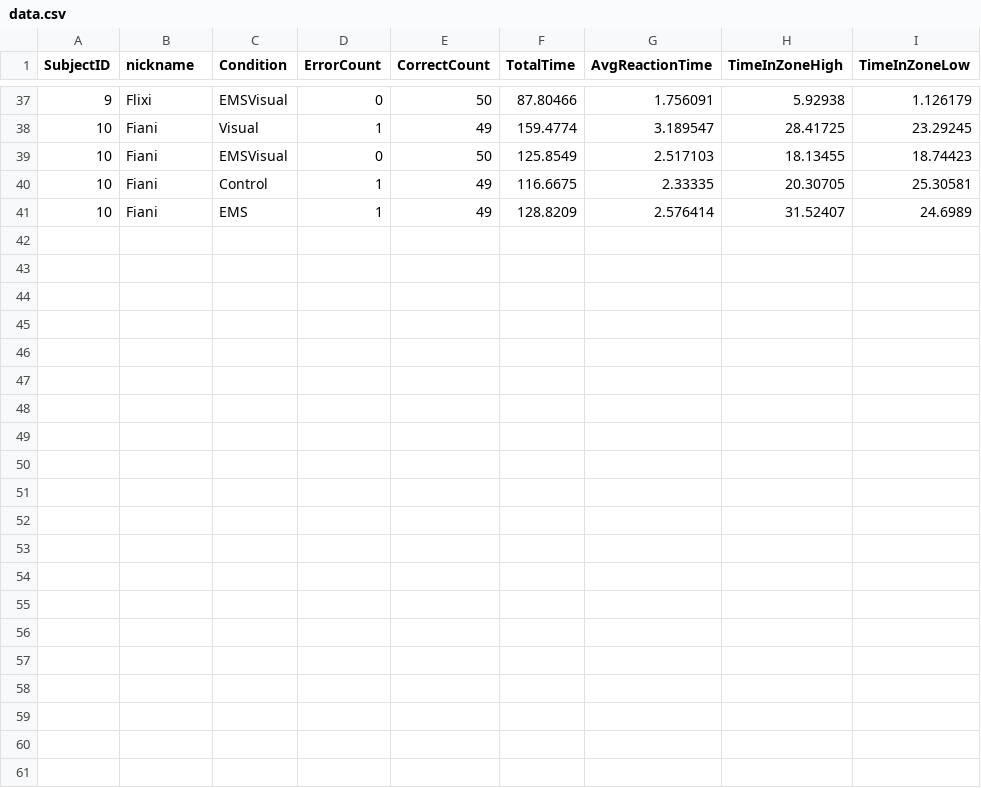
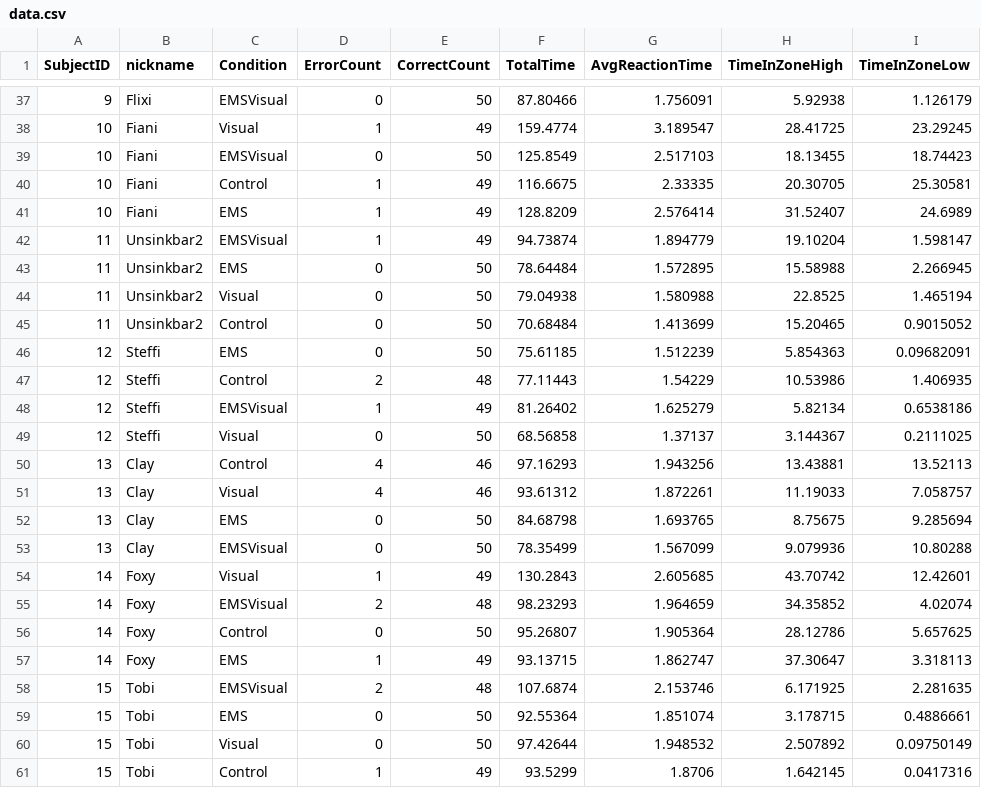
Before and after one commit to Trojan13/ma-ems, a CSV file: RemoteAssistanceAR/Assets/data.csv, drawn as a sheet; only a part is shown, gaps mark what is left out; the diff names each change by its address in the sheet, - before the commit and + after, or states it on an @@ line.

Commit message:
Tried out heatmapping + new data

```diff
--- a/RemoteAssistanceAR/Assets/data.csv
+++ b/RemoteAssistanceAR/Assets/data.csv
+row 42: 11 | Unsinkbar2 | EMSVisual | 1 | 49 | 94.73874 | 1.894779 | 19.10204 | 1.598147
+row 43: 11 | Unsinkbar2 | EMS | 0 | 50 | 78.64484 | 1.572895 | 15.58988 | 2.266945
+row 44: 11 | Unsinkbar2 | Visual | 0 | 50 | 79.04938 | 1.580988 | 22.8525 | 1.465194
+row 45: 11 | Unsinkbar2 | Control | 0 | 50 | 70.68484 | 1.413699 | 15.20465 | 0.9015052
+row 46: 12 | Steffi | EMS | 0 | 50 | 75.61185 | 1.512239 | 5.854363 | 0.09682091
+row 47: 12 | Steffi | Control | 2 | 48 | 77.11443 | 1.54229 | 10.53986 | 1.406935
+row 48: 12 | Steffi | EMSVisual | 1 | 49 | 81.26402 | 1.625279 | 5.82134 | 0.6538186
+row 49: 12 | Steffi | Visual | 0 | 50 | 68.56858 | 1.37137 | 3.144367 | 0.2111025
+row 50: 13 | Clay | Control | 4 | 46 | 97.16293 | 1.943256 | 13.43881 | 13.52113
+row 51: 13 | Clay | Visual | 4 | 46 | 93.61312 | 1.872261 | 11.19033 | 7.058757
+row 52: 13 | Clay | EMS | 0 | 50 | 84.68798 | 1.693765 | 8.75675 | 9.285694
+row 53: 13 | Clay | EMSVisual | 0 | 50 | 78.35499 | 1.567099 | 9.079936 | 10.80288
+row 54: 14 | Foxy | Visual | 1 | 49 | 130.2843 | 2.605685 | 43.70742 | 12.42601
+row 55: 14 | Foxy | EMSVisual | 2 | 48 | 98.23293 | 1.964659 | 34.35852 | 4.02074
+row 56: 14 | Foxy | Control | 0 | 50 | 95.26807 | 1.905364 | 28.12786 | 5.657625
+row 57: 14 | Foxy | EMS | 1 | 49 | 93.13715 | 1.862747 | 37.30647 | 3.318113
+row 58: 15 | Tobi | EMSVisual | 2 | 48 | 107.6874 | 2.153746 | 6.171925 | 2.281635
+row 59: 15 | Tobi | EMS | 0 | 50 | 92.55364 | 1.851074 | 3.178715 | 0.4886661
+row 60: 15 | Tobi | Visual | 0 | 50 | 97.42644 | 1.948532 | 2.507892 | 0.09750149
+row 61: 15 | Tobi | Control | 1 | 49 | 93.5299 | 1.8706 | 1.642145 | 0.0417316
```
Also changed, not shown: 49 other files.
